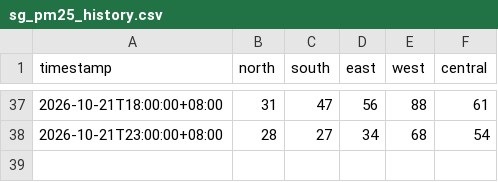
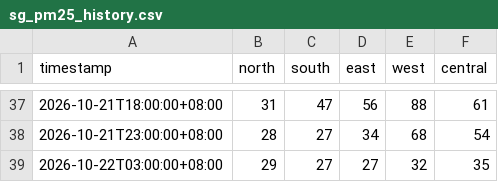
Before and after one commit to ivywong416/pm25-data, a CSV file: sg_pm25_history.csv, drawn as a sheet; only a part is shown, gaps mark what is left out.

```diff
--- a/sg_pm25_history.csv
+++ b/sg_pm25_history.csv
@@ -38 +38,2 @@ timestamp,north,south,east,west,central
 2026-10-21T23:00:00+08:00,28,27,34,68,54
+2026-10-22T03:00:00+08:00,29,27,27,32,35
```
